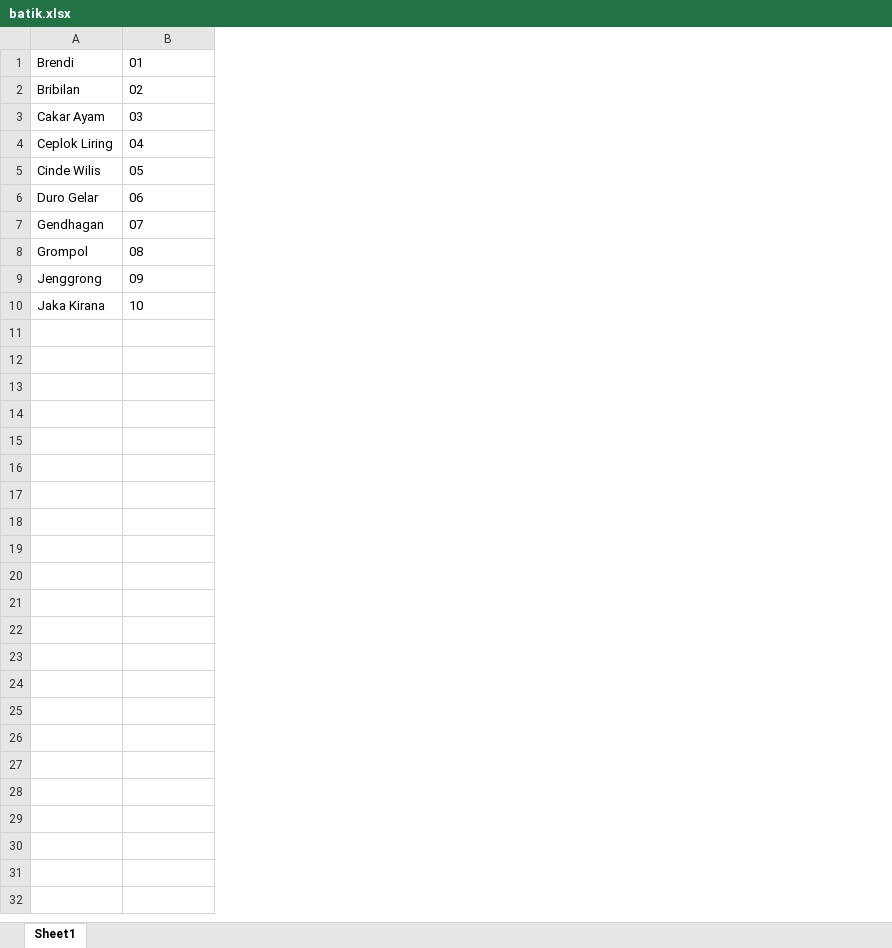
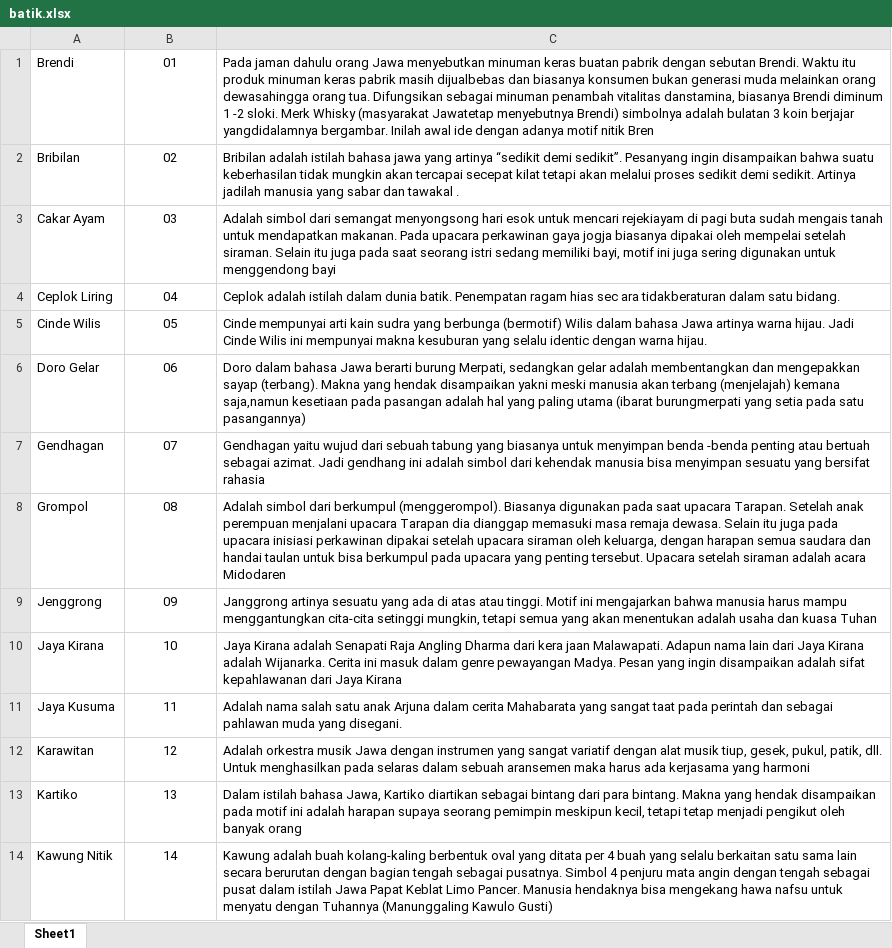
Before and after one commit to andrinur13/batik_laravel, an Excel workbook: public/fileexcel/batik.xlsx, sheet Sheet1, drawn as a sheet; only a part is shown; values as stored, in another font and other column widths than the file's, no borders; removed rows and columns are numbered as before the commit, all else as after; the diff covers the shown part only; the diff names each change by its address in the sheet, - before the commit and + after, or states it on an @@ line.

Commit message:
import batik

```diff
--- a/public/fileexcel/batik.xlsx (sheet Sheet1)
+++ b/public/fileexcel/batik.xlsx (sheet Sheet1)
-column A, rows 1-10: Brendi | Bribilan | Cakar Ayam | Ceplok Liring | Cinde Wilis | Duro Gelar | Gendhagan | Grompol | Jenggrong | Jaka Kirana
+column A, rows 1-10: Brendi | Bribilan | Cakar Ayam | Ceplok Liring | Cinde Wilis | Doro Gelar | Gendhagan | Grompol | Jenggrong | Jaya Kirana
+column C, rows 1-10: Pada jaman dahulu orang Jawa menyebutkan minuman keras buatan pabrik dengan sebutan Brendi. Waktu itu produk minuman keras pabrik masih dijualbebas dan biasanya konsumen bukan generasi muda melainkan orang dewasahingga orang tua. Difungsikan sebagai minuman penambah vitalitas danstamina, biasanya Brendi diminum 1 -2 sloki. Merk Whisky (masyarakat Jawatetap menyebutnya Brendi) simbolnya adalah bulatan 3 koin berjajar yangdidalamnya bergambar. Inilah awal ide dengan adanya motif nitik Bren | Bribilan adalah istilah bahasa jawa yang artinya “sedikit demi sedikit”. Pesanyang ingin disampaikan bahwa suatu keberhasilan tidak mungkin akan tercapai secepat kilat tetapi akan melalui proses sedikit demi sedikit. Artinya jadilah manusia yang sabar dan tawakal . | Adalah simbol dari semangat menyongsong hari esok untuk mencari rejekiayam di pagi buta sudah mengais tanah untuk mendapatkan makanan. Pada upacara perkawinan gaya jogja biasanya dipakai oleh mempelai setelah siraman. Selain itu juga pada saat seorang istri sedang memiliki bayi, motif ini juga sering digunakan untuk menggendong bayi | Ceplok adalah istilah dalam dunia batik. Penempatan ragam hias sec ara tidakberaturan dalam satu bidang. | Cinde mempunyai arti kain sudra yang berbunga (bermotif) Wilis dalam bahasa Jawa artinya warna hijau. Jadi Cinde Wilis ini mempunyai makna kesuburan yang selalu identic dengan warna hijau. | Doro dalam bahasa Jawa berarti burung Merpati, sedangkan gelar adalah membentangkan dan mengepakkan sayap (terbang). Makna yang hendak disampaikan yakni meski manusia akan terbang (menjelajah) kemana saja,namun kesetiaan pada pasangan adalah hal yang paling utama (ibarat burungmerpati yang setia pada satu pasangannya) | Gendhagan yaitu wujud dari sebuah tabung yang biasanya untuk menyimpan benda -benda penting atau bertuah sebagai azimat. Jadi gendhang ini adalah simbol dari kehendak manusia bisa menyimpan sesuatu yang bersifat rahasia | Adalah simbol dari berkumpul (menggerompol). Biasanya digunakan pada saat upacara Tarapan. Setelah anak perempuan menjalani upacara Tarapan dia dianggap memasuki masa remaja dewasa. Selain itu juga pada upacara inisiasi perkawinan dipakai setelah upacara siraman oleh keluarga, dengan harapan semua saudara dan handai taulan untuk bisa berkumpul pada upacara yang penting tersebut. Upacara setelah siraman adalah acara Midodaren | Janggrong artinya sesuatu yang ada di atas atau tinggi. Motif ini mengajarkan bahwa manusia harus mampu menggantungkan cita-cita setinggi mungkin, tetapi semua yang akan menentukan adalah usaha dan kuasa Tuhan | Jaya Kirana adalah Senapati Raja Angling Dharma dari kera jaan Malawapati. Adapun nama lain dari Jaya Kirana adalah Wijanarka. Cerita ini masuk dalam genre pewayangan Madya. Pesan yang ingin disampaikan adalah sifat kepahlawanan dari Jaya Kirana
-B1:B10 alignment: left
+B1:B10 alignment: center
+row 11: Jaya Kusuma | 11 | Adalah nama salah satu anak Arjuna dalam cerita Mahabarata yang sangat taat pada perintah dan sebagai pahlawan muda yang disegani.
+row 12: Karawitan | 12 | Adalah orkestra musik Jawa dengan instrumen yang sangat variatif dengan alat musik tiup, gesek, pukul, patik, dll. Untuk menghasilkan pada selaras dalam sebuah aransemen maka harus ada kerjasama yang harmoni
+row 13: Kartiko | 13 | Dalam istilah bahasa Jawa, Kartiko diartikan sebagai bintang dari para bintang. Makna yang hendak disampaikan pada motif ini adalah harapan supaya seorang pemimpin meskipun kecil, tetapi tetap menjadi pengikut oleh banyak orang
+row 14: Kawung Nitik | 14 | Kawung adalah buah kolang-kaling berbentuk oval yang ditata per 4 buah yang selalu berkaitan satu sama lain secara berurutan dengan bagian tengah sebagai pusatnya. Simbol 4 penjuru mata angin dengan tengah sebagai pusat dalam istilah Jawa Papat Keblat Limo Pancer. Manusia hendaknya bisa mengekang hawa nafsu untuk menyatu dengan Tuhannya (Manunggaling Kawulo Gusti)
```
Also changed, not shown: 65 added rows elsewhere in this sheet, 2 other files.
